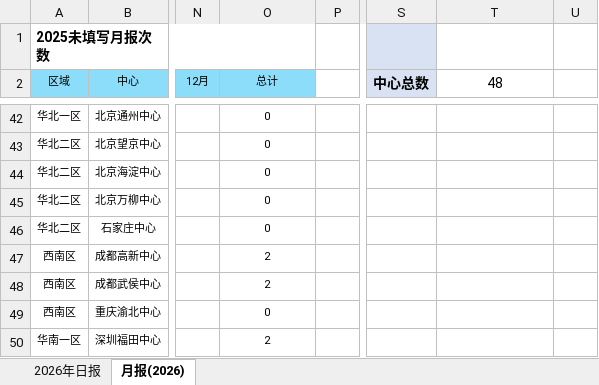
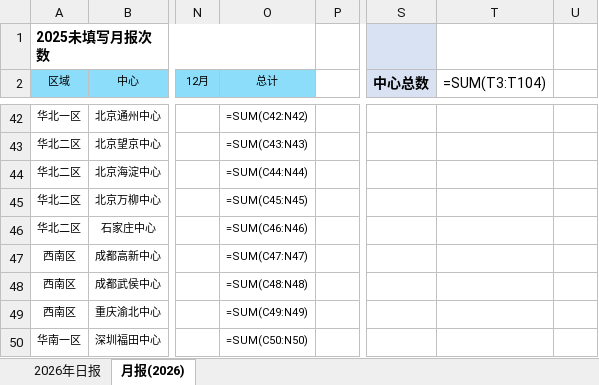
Before and after one commit to linxz-coder/excel-codex-auto, an Excel workbook: 日报及月报发送记录.xlsx, sheet 月报(2026), drawn as a sheet; only a part is shown, gaps mark what is left out; values as stored, in another font and other column widths than the file's, no borders; formulas without a stored value are shown as written; the diff covers the shown part only; the diff names each change by its address in the sheet, - before the commit and + after, or states it on an @@ line.

```diff
--- a/日报及月报发送记录.xlsx (sheet 月报(2026))
+++ b/日报及月报发送记录.xlsx (sheet 月报(2026))
-T2: 48
+T2: =SUM(T3:T104)
-O42 (总计): 0
+O42 (总计): =SUM(C42:N42)
-O43 (总计): 0
+O43 (总计): =SUM(C43:N43)
-O44 (总计): 0
+O44 (总计): =SUM(C44:N44)
-O45 (总计): 0
+O45 (总计): =SUM(C45:N45)
-O46 (总计): 0
+O46 (总计): =SUM(C46:N46)
-O47 (总计): 2
+O47 (总计): =SUM(C47:N47)
-O48 (总计): 2
+O48 (总计): =SUM(C48:N48)
-O49 (总计): 0
+O49 (总计): =SUM(C49:N49)
-O50 (总计): 2
+O50 (总计): =SUM(C50:N50)
```
Also changed, not shown: 58 edited cells elsewhere in this sheet, sheet 2026年日报, hidden cells, 1 other file.
